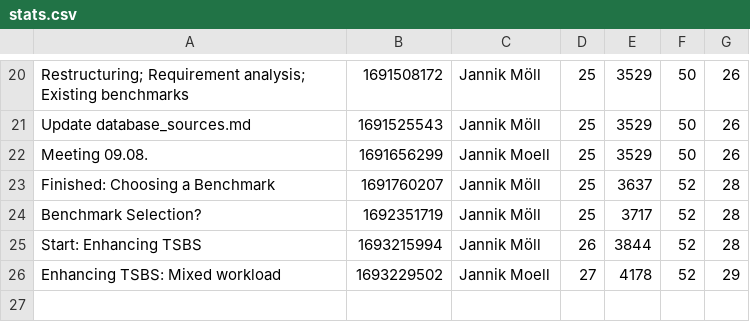
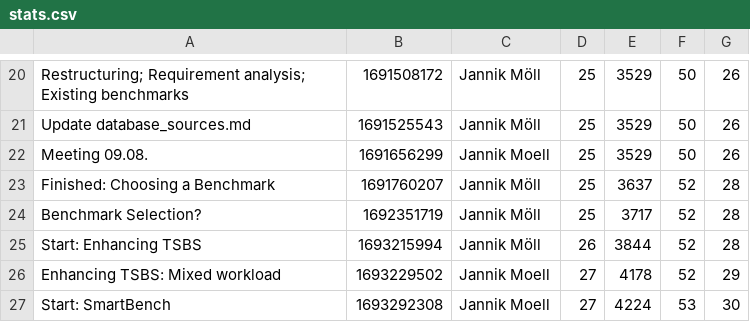
Before and after one commit to MoellJ/MasterarbeitStats, a CSV file: docs/data/stats.csv, drawn as a sheet; only a part is shown, gaps mark what is left out.

Commit message:
Updated stats

```diff
--- a/docs/data/stats.csv
+++ b/docs/data/stats.csv
@@ -26 +26,2 @@
 "Enhancing TSBS: Mixed workload" , 1693229502 , Jannik Moell , 27 , 4178 , 52 , 29
+"Start: SmartBench" , 1693292308 , Jannik Moell , 27 , 4224 , 53 , 30
```
